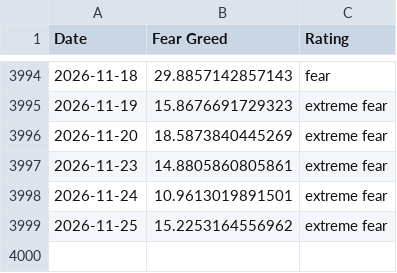
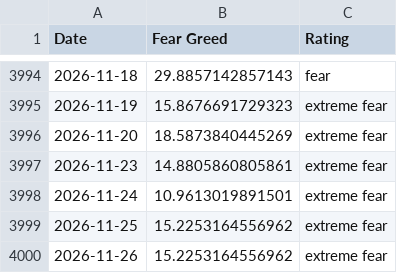
Before and after one commit to spicy-man/DCA-tool, a CSV file: public/data/fear-greed.csv, drawn as a sheet; only a part is shown, gaps mark what is left out; the diff names each change by its address in the sheet, - before the commit and + after, or states it on an @@ line.

```diff
--- a/public/data/fear-greed.csv
+++ b/public/data/fear-greed.csv
+row 4000: 2026-11-26 | 15.2253164556962 | extreme fear
```
Also changed, not shown: 3 other files.
